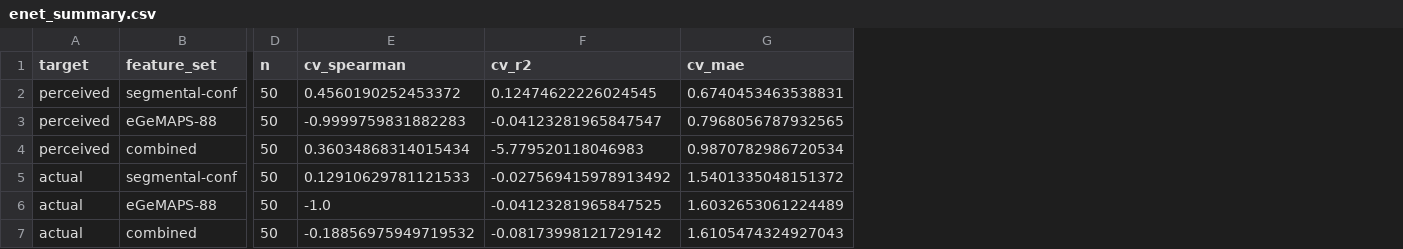
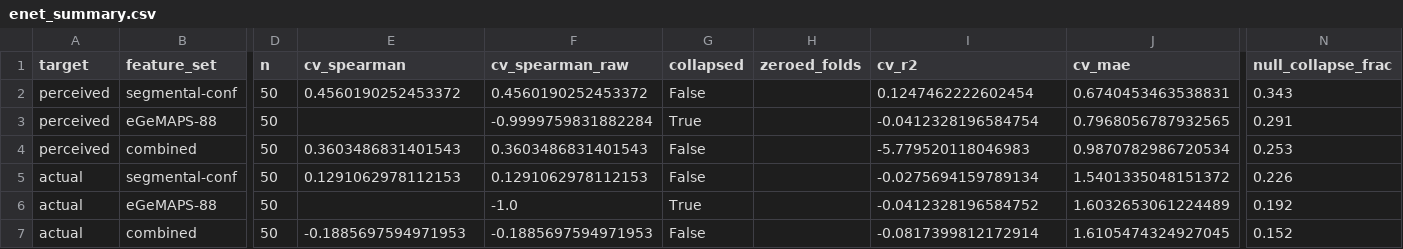
Before and after one commit to jinfanfrankhu/PerceivedGayVoiceStudy, a CSV file: F25/outputs/tables/enet_summary.csv, drawn as a sheet; only a part is shown, gaps mark what is left out; addresses are those after the commit; the diff names each change by its address in the sheet, - before the commit and + after, or states it on an @@ line.

Commit message:
fix: report enet intercept collapse as no-signal, not rho = -1.0

```diff
--- a/F25/outputs/tables/enet_summary.csv
+++ b/F25/outputs/tables/enet_summary.csv
+column F (cv_spearman_raw), rows 2-7: 0.4560190252453372 | -0.9999759831882284 | 0.3603486831401543 | 0.1291062978112153 | -1.0 | -0.1885697594971953
+column G (collapsed), rows 2-7: False | True | False | False | True | False
+column H (zeroed_folds), empty
+column N (null_collapse_frac), rows 2-7: 0.343 | 0.291 | 0.253 | 0.226 | 0.192 | 0.152
-I2 (cv_r2): 0.12474622226024545
+I2 (cv_r2): 0.1247462222602454
-E3 (cv_spearman): -0.9999759831882283
+E3 (cv_spearman): (empty)
-I3 (cv_r2): -0.04123281965847547
+I3 (cv_r2): -0.0412328196584754
-E4 (cv_spearman): 0.36034868314015434
+E4 (cv_spearman): 0.3603486831401543
-E5 (cv_spearman): 0.12910629781121533
+E5 (cv_spearman): 0.1291062978112153
-I5 (cv_r2): -0.027569415978913492
+I5 (cv_r2): -0.0275694159789134
-E6 (cv_spearman): -1.0
+E6 (cv_spearman): (empty)
-I6 (cv_r2): -0.04123281965847525
+I6 (cv_r2): -0.0412328196584752
-E7 (cv_spearman): -0.18856975949719532
+E7 (cv_spearman): -0.1885697594971953
-I7 (cv_r2): -0.08173998121729142
+I7 (cv_r2): -0.0817399812172914
-J7 (cv_mae): 1.6105474324927043
+J7 (cv_mae): 1.6105474324927045
```
Also changed, not shown: 2 other files.
